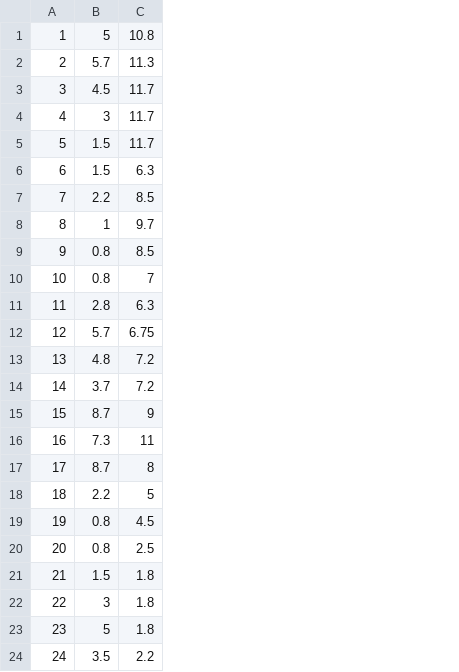
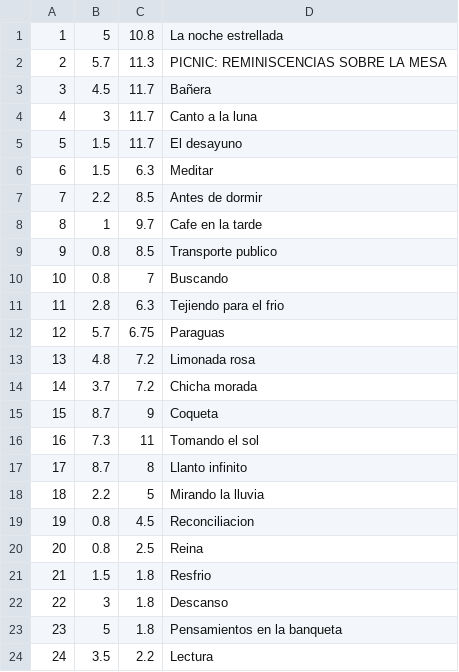
Before and after one commit to AxelAlmonteCuba/ProyectoFinalIDNP, a CSV file: app/src/main/assets/pictures.csv, drawn as a sheet; the diff names each change by its address in the sheet, - before the commit and + after, or states it on an @@ line.

```diff
--- a/app/src/main/assets/pictures.csv
+++ b/app/src/main/assets/pictures.csv
+column D, rows 1-24: La noche estrellada | PICNIC: REMINISCENCIAS SOBRE LA MESA | Bañera | Canto a la luna | El desayuno | Meditar | Antes de dormir | Cafe en la tarde | Transporte publico | Buscando | Tejiendo para el frio | Paraguas | Limonada rosa | Chicha morada | Coqueta | Tomando el sol | Llanto infinito | Mirando la lluvia | Reconciliacion | Reina | Resfrio | Descanso | Pensamientos en la banqueta | Lectura
```
Also changed, not shown: 5 other files.
